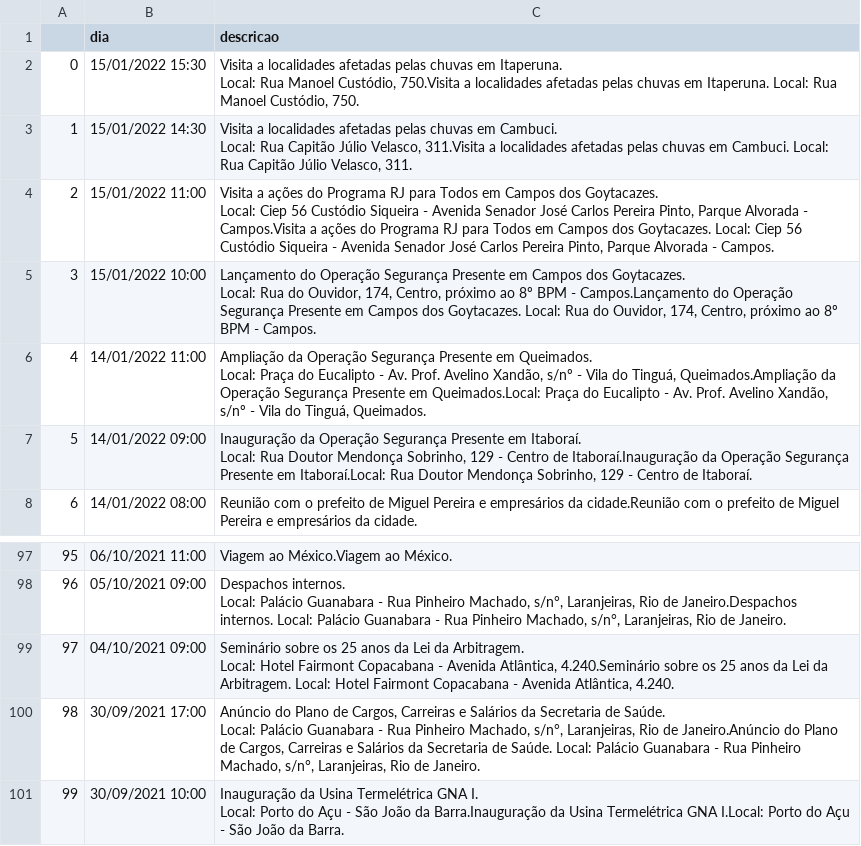
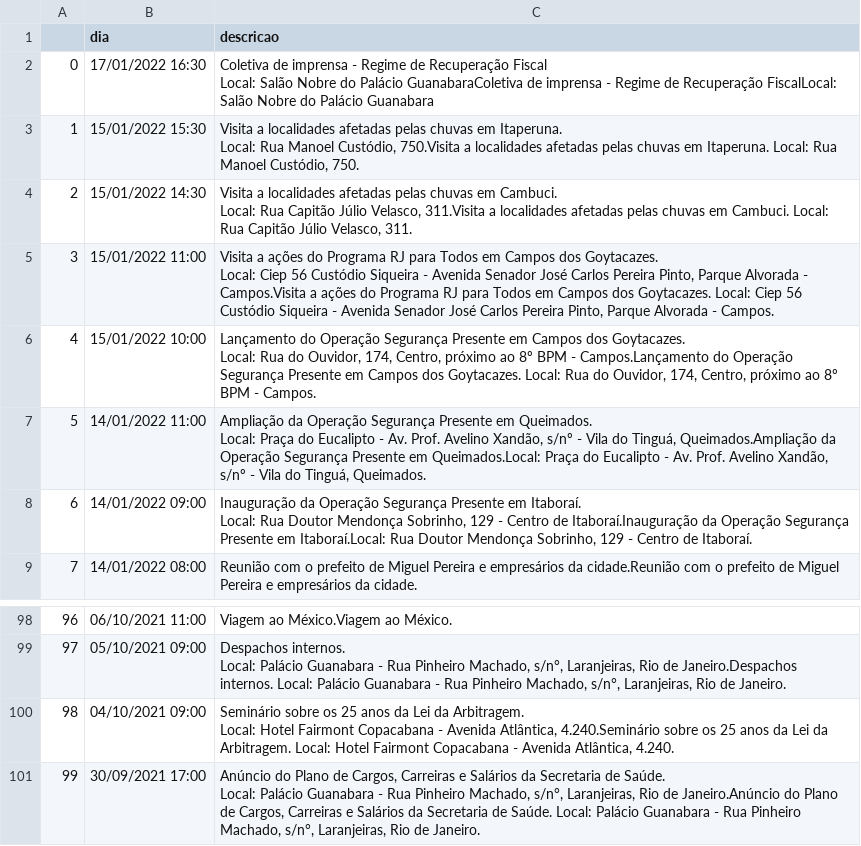
Before and after one commit to belisards/agenda_oficial_rj, a CSV file: agenda.csv, drawn as a sheet; only a part is shown, gaps mark what is left out; removed rows and columns are numbered as before the commit, all else as after; ↵ is a line break in a cell; the diff names each change by its address in the sheet, - before the commit and + after, or states it on an @@ line.

```diff
--- a/agenda.csv
+++ b/agenda.csv
+row 2: 0 | 17/01/2022 16:30 | Coletiva de imprensa - Regime de Recuperação Fiscal ↵ Local: Salão Nobre do Palácio GuanabaraColetiva de imprensa - Regime de Recuperação FiscalLocal: Salão Nobre do Palácio Guanabara
@@ column A renumbered between rows 3 and 101 @@
-row 101: 99 | 30/09/2021 10:00 | Inauguração da Usina Termelétrica GNA I. ↵ Local: Porto do Açu - São João da Barra.Inauguração da Usina Termelétrica GNA I.Local: Porto do Açu - São João da Barra.
```
